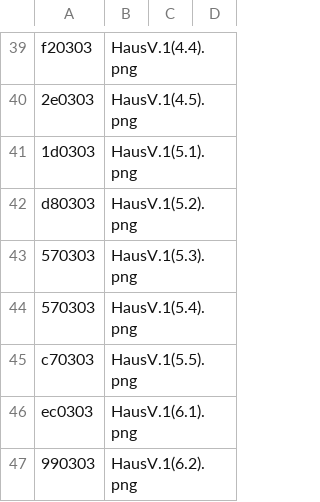
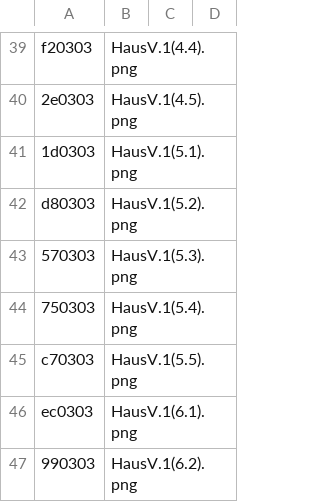
Before and after one commit to Water-Melon-Ice/Game, a CSV file: defaultresources/worlds/start/colorcodes.csv, drawn as a sheet; only a part is shown, gaps mark what is left out.

Commit message:
Update colorcodes.csv

```diff
--- a/defaultresources/worlds/start/colorcodes.csv
+++ b/defaultresources/worlds/start/colorcodes.csv
@@ -43,3 +43,3 @@ d80303,HausV.1(5.2).png
 570303,HausV.1(5.3).png
-570303,HausV.1(5.4).png
+750303,HausV.1(5.4).png
 c70303,HausV.1(5.5).png
```
